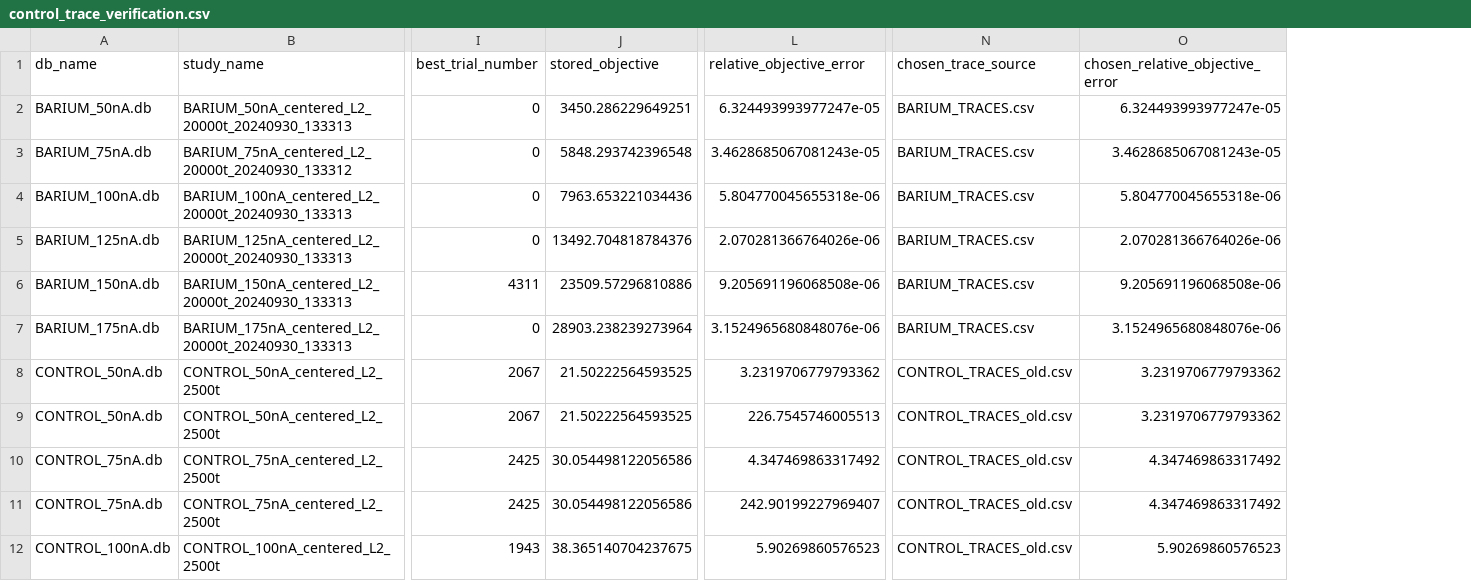
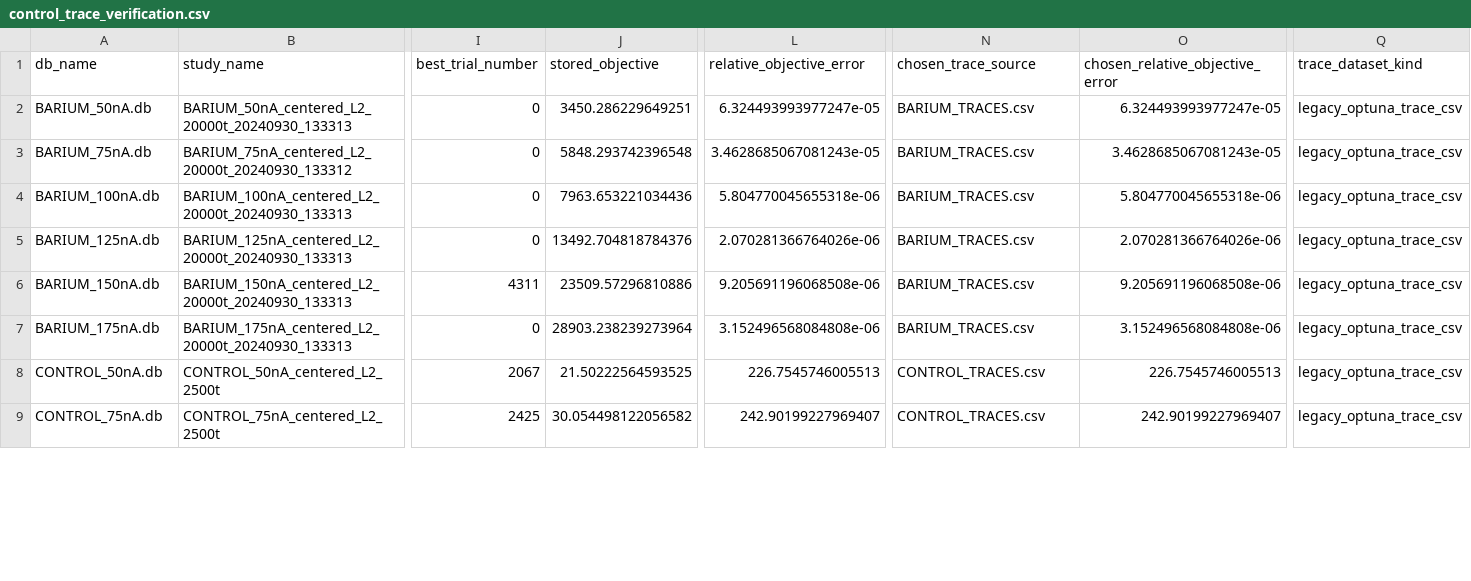
Before and after one commit to doxav/astromodel_proving, a CSV file: outputs/provenance/control_trace_verification.csv, drawn as a sheet; only a part is shown, gaps mark what is left out; removed rows and columns are numbered as before the commit, all else as after; rows hold the shown columns only; the diff covers the shown part only; the diff names each change by its address in the sheet, - before the commit and + after, or states it on an @@ line.

```diff
--- a/outputs/provenance/control_trace_verification.csv
+++ b/outputs/provenance/control_trace_verification.csv
+column Q (trace_dataset_kind), rows 2-9: all legacy_optuna_trace_csv
-L7 (relative_objective_error): 3.1524965680848076e-06
+L7 (relative_objective_error): 3.152496568084808e-06
-O7 (chosen_relative_objective_error): 3.1524965680848076e-06
+O7 (chosen_relative_objective_error): 3.152496568084808e-06
-row 8: CONTROL_50nA.db | CONTROL_50nA_centered_L2_2500t | 2067 | 21.50222564593525 | 3.2319706779793362 | CONTROL_TRACES_old.csv | 3.2319706779793362
-N8 (chosen_trace_source): CONTROL_TRACES_old.csv
+N8 (chosen_trace_source): CONTROL_TRACES.csv
-O8 (chosen_relative_objective_error): 3.2319706779793362
+O8 (chosen_relative_objective_error): 226.7545746005513
-row 10: CONTROL_75nA.db | CONTROL_75nA_centered_L2_2500t | 2425 | 30.054498122056586 | 4.347469863317492 | CONTROL_TRACES_old.csv | 4.347469863317492
-J9 (stored_objective): 30.054498122056586
+J9 (stored_objective): 30.054498122056582
-N9 (chosen_trace_source): CONTROL_TRACES_old.csv
+N9 (chosen_trace_source): CONTROL_TRACES.csv
-O9 (chosen_relative_objective_error): 4.347469863317492
+O9 (chosen_relative_objective_error): 242.90199227969407
-row 12: CONTROL_100nA.db | CONTROL_100nA_centered_L2_2500t | 1943 | 38.365140704237675 | 5.90269860576523 | CONTROL_TRACES_old.csv | 5.90269860576523
```
Also changed, not shown: 3 removed rows and 22 edited cells elsewhere in this file, outputs/features/feature_table_by_sweep.csv, outputs/postfit_sqlite/effective_parameter_summary.csv, 44 other files.
